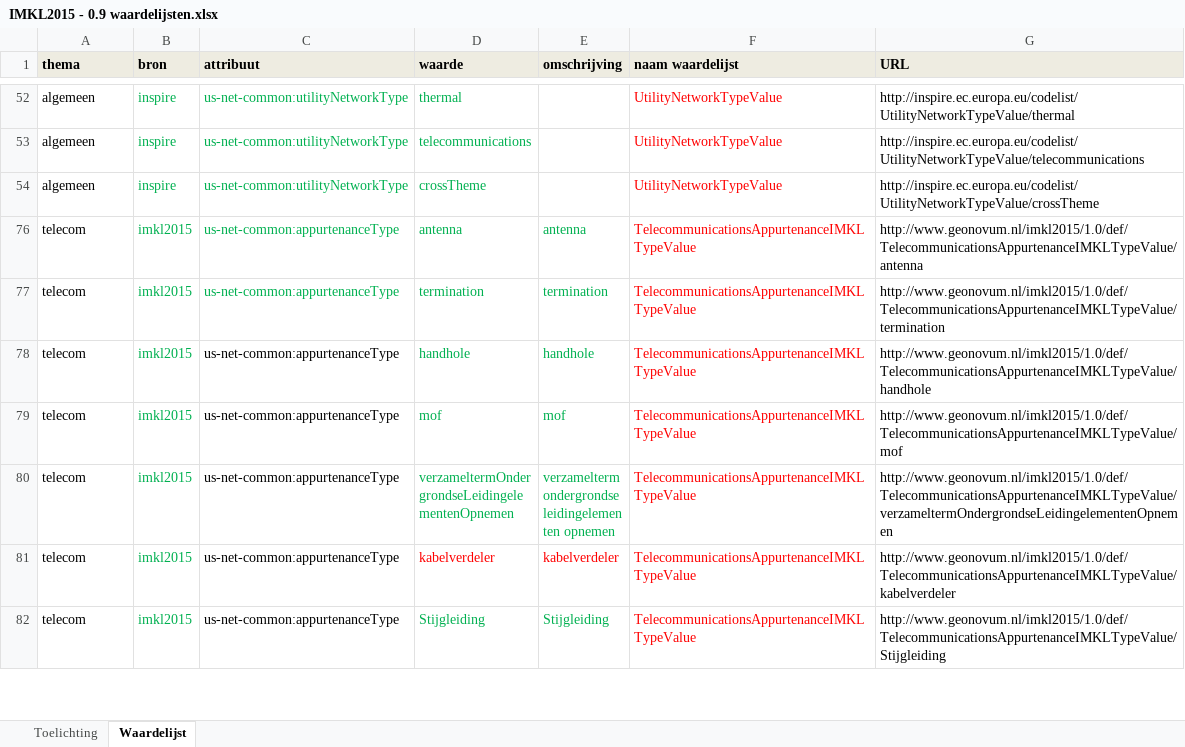
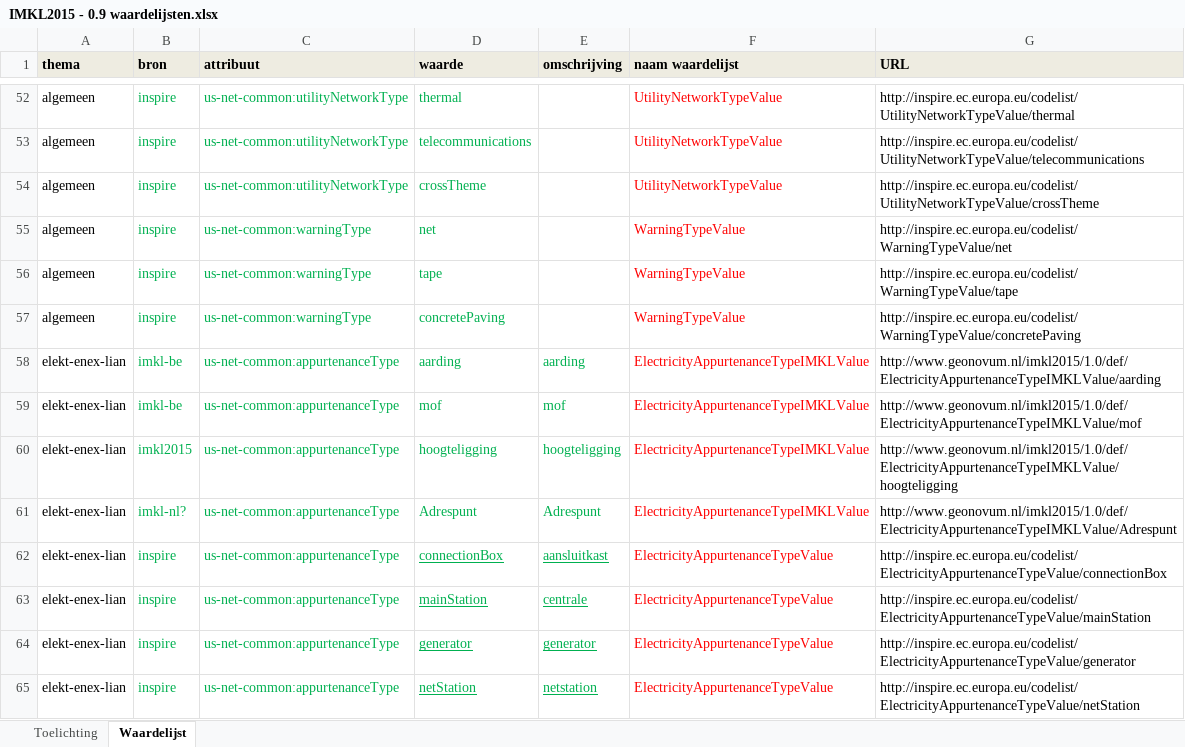
Before and after one commit to Geonovum/imkl2015-review, an Excel workbook: 3. waardelijsten/IMKL2015 - 0.9 waardelijsten.xlsx, sheet Waardelijst, drawn as a sheet; only a part is shown, gaps mark what is left out; the shorter side is filled out with more unchanged rows; values as stored, in another font and other column widths than the file's, no borders; the diff covers the shown part only; the diff names each change by its address in the sheet, - before the commit and + after, or states it on an @@ line.

```diff
--- a/3. waardelijsten/IMKL2015 - 0.9 waardelijsten.xlsx (sheet Waardelijst)
+++ b/3. waardelijsten/IMKL2015 - 0.9 waardelijsten.xlsx (sheet Waardelijst)
@@ row 55 unhidden: algemeen | inspire | us-net-common:warningType | net |  | WarningTypeValue | http://inspire.ec.europa.eu/codelist/WarningTypeValue/net @@
@@ row 56 unhidden: algemeen | inspire | us-net-common:warningType | tape |  | WarningTypeValue | http://inspire.ec.europa.eu/codelist/WarningTypeValue/tape @@
@@ row 57 unhidden: algemeen | inspire | us-net-common:warningType | concretePaving |  | WarningTypeValue | http://inspire.ec.europa.eu/codelist/WarningTypeValue/concretePaving @@
@@ row 58 unhidden: elekt-enex-lian | imkl-be | us-net-common:appurtenanceType | aarding | aarding | ElectricityAppurtenanceTypeIMKLValue | http://www.geonovum.nl/imkl2015/1.0/def/ElectricityAppurtenanceTypeIMKLValue/aarding @@
@@ row 59 unhidden: elekt-enex-lian | imkl-be | us-net-common:appurtenanceType | mof | mof | ElectricityAppurtenanceTypeIMKLValue | http://www.geonovum.nl/imkl2015/1.0/def/ElectricityAppurtenanceTypeIMKLValue/mof @@
@@ row 60 unhidden: elekt-enex-lian | imkl2015 | us-net-common:appurtenanceType | hoogteligging | hoogteligging | ElectricityAppurtenanceTypeIMKLValue | http://www.geonovum.nl/imkl2015/1.0/def/ElectricityAppurtenanceTypeIMKLValue/hoogteligging @@
@@ row 61 unhidden: elekt-enex-lian | imkl-nl? | us-net-common:appurtenanceType | Adrespunt | Adrespunt | ElectricityAppurtenanceTypeIMKLValue | http://www.geonovum.nl/imkl2015/1.0/def/ElectricityAppurtenanceTypeIMKLValue/Adrespunt @@
@@ row 62 unhidden: elekt-enex-lian | inspire | us-net-common:appurtenanceType | connectionBox | aansluitkast | ElectricityAppurtenanceTypeValue | http://inspire.ec.europa.eu/codelist/ElectricityAppurtenanceTypeValue/connectionBox @@
@@ row 63 unhidden: elekt-enex-lian | inspire | us-net-common:appurtenanceType | mainStation | centrale | ElectricityAppurtenanceTypeValue | http://inspire.ec.europa.eu/codelist/ElectricityAppurtenanceTypeValue/mainStation @@
@@ row 64 unhidden: elekt-enex-lian | inspire | us-net-common:appurtenanceType | generator | generator | ElectricityAppurtenanceTypeValue | http://inspire.ec.europa.eu/codelist/ElectricityAppurtenanceTypeValue/generator @@
@@ row 65 unhidden: elekt-enex-lian | inspire | us-net-common:appurtenanceType | netStation | netstation | ElectricityAppurtenanceTypeValue | http://inspire.ec.europa.eu/codelist/ElectricityAppurtenanceTypeValue/netStation @@
```
Also changed, not shown: 194 hidden or unhidden rows and 6 edited cells elsewhere in this sheet.
